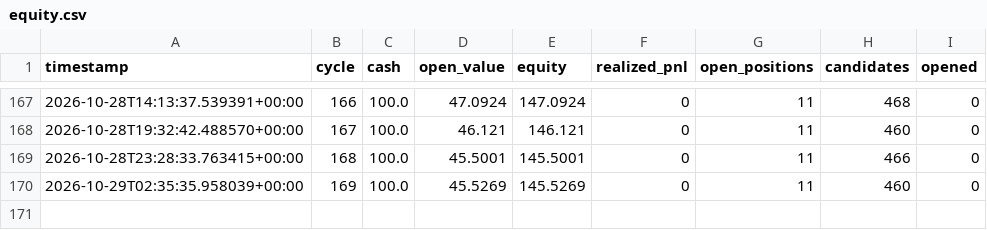
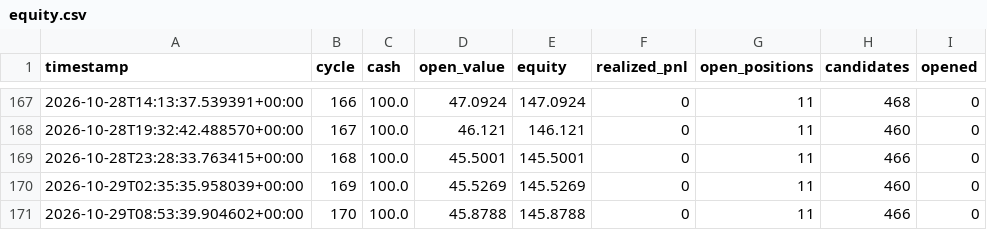
Before and after one commit to simonefois613/survival-paper-bot, a CSV file: data/equity.csv, drawn as a sheet; only a part is shown, gaps mark what is left out.

```diff
--- a/data/equity.csv
+++ b/data/equity.csv
@@ -170 +170,2 @@ timestamp,cycle,cash,open_value,equity,realized_pnl,open_positions,candidates,op
 2026-10-29T02:35:35.958039+00:00,169,100.0,45.5269,145.5269,0,11,460,0
+2026-10-29T08:53:39.904602+00:00,170,100.0,45.8788,145.8788,0,11,466,0
```
Also changed, not shown: 2 other files.
